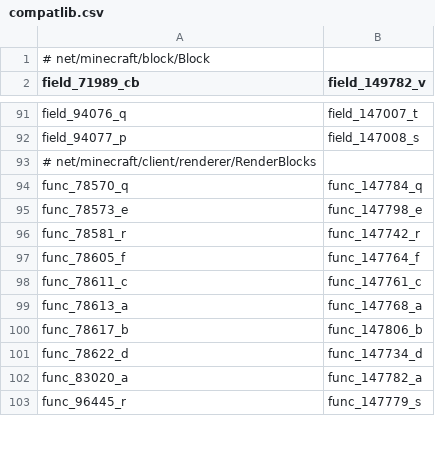
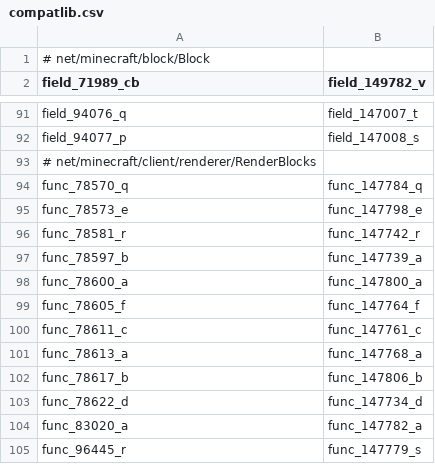
Before and after one commit to HowardZHY/LegacyCompatibilityUtils-1.7.10, a CSV file: src/main/resources/compatlib.csv, drawn as a sheet; only a part is shown, gaps mark what is left out; the diff names each change by its address in the sheet, - before the commit and + after, or states it on an @@ line.

Commit message:
feat: ItemStack#itemID
Update compatlib.csv

```diff
--- a/src/main/resources/compatlib.csv
+++ b/src/main/resources/compatlib.csv
+row 97: func_78597_b | func_147739_a
+row 98: func_78600_a | func_147800_a
```
Also changed, not shown: 2 other files.
